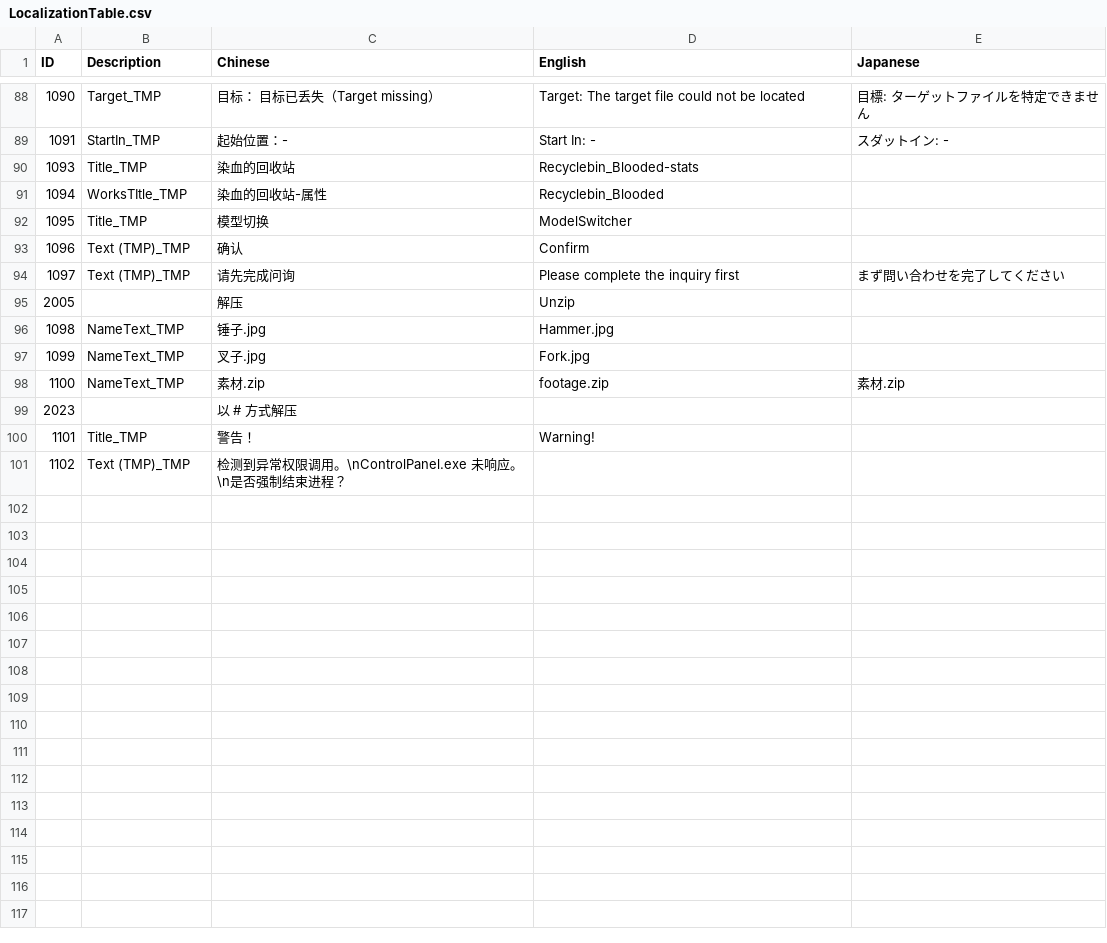
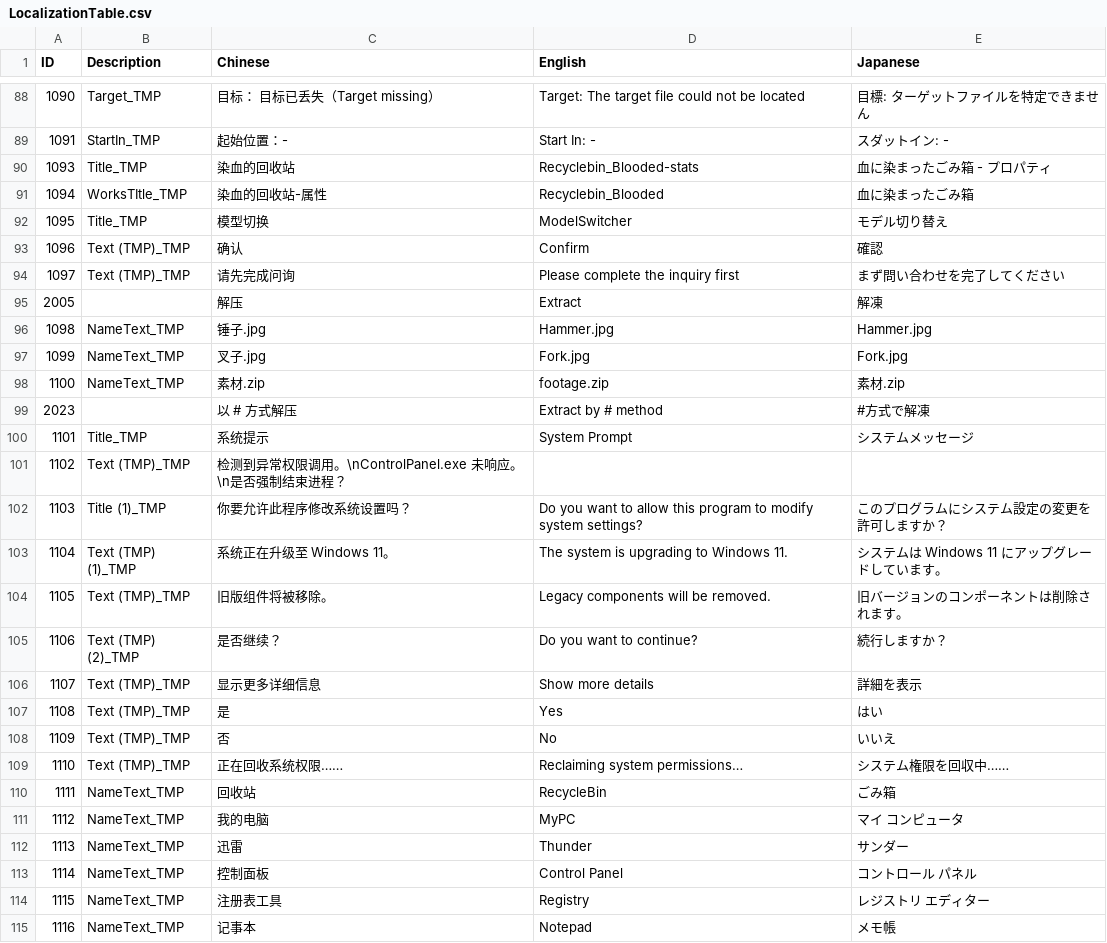
Before and after one commit to jclx2023/WindowsMurder, a CSV file: WindowsMurder/Assets/Localization/LocalizationTable.csv, drawn as a sheet; only a part is shown, gaps mark what is left out.

```diff
--- a/WindowsMurder/Assets/Localization/LocalizationTable.csv
+++ b/WindowsMurder/Assets/Localization/LocalizationTable.csv
@@ -89,13 +89,27 @@
 1091,StartIn_TMP,起始位置：-,Start In:     -,スダットイン: -
-1093,Title_TMP,染血的回收站,Recyclebin_Blooded-stats,
-1094,WorksTItle_TMP,染血的回收站-属性,Recyclebin_Blooded,
-1095,Title_TMP,模型切换,ModelSwitcher,
-1096,Text (TMP)_TMP,确认,Confirm,
+1093,Title_TMP,染血的回收站,Recyclebin_Blooded-stats,血に染まったごみ箱 - プロパティ
+1094,WorksTItle_TMP,染血的回收站-属性,Recyclebin_Blooded,血に染まったごみ箱
+1095,Title_TMP,模型切换,ModelSwitcher,モデル切り替え
+1096,Text (TMP)_TMP,确认,Confirm,確認
 1097,Text (TMP)_TMP,请先完成问询,Please complete the inquiry first,まず問い合わせを完了してください
-2005,,解压,Unzip,
-1098,NameText_TMP,锤子.jpg,Hammer.jpg,
-1099,NameText_TMP,叉子.jpg,Fork.jpg,
+2005,,解压,Extract,解凍
+1098,NameText_TMP,锤子.jpg,Hammer.jpg,Hammer.jpg
+1099,NameText_TMP,叉子.jpg,Fork.jpg,Fork.jpg
 1100,NameText_TMP,素材.zip,footage.zip,素材.zip
-2023,,以 # 方式解压,,
-1101,Title_TMP,警告！,Warning!,
+2023,,以 # 方式解压,Extract by # method,#方式で解凍
+1101,Title_TMP,系统提示,System Prompt,システムメッセージ
 1102,Text (TMP)_TMP,检测到异常权限调用。\nControlPanel.exe 未响应。\n是否强制结束进程？,,
+1103,Title (1)_TMP,你要允许此程序修改系统设置吗？,Do you want to allow this program to modify system settings?,このプログラムにシステム設定の変更を許可しますか？
+1104,Text (TMP) (1)_TMP,系统正在升级至 Windows 11。,The system is upgrading to Windows 11.,システムは Windows 11 にアップグレードしています。
+1105,Text (TMP)_TMP,旧版组件将被移除。,Legacy components will be removed.,旧バージョンのコンポーネントは削除されます。
+1106,Text (TMP) (2)_TMP,是否继续？,Do you want to continue?,続行しますか？
+1107,Text (TMP)_TMP,显示更多详细信息,Show more details,詳細を表示
+1108,Text (TMP)_TMP,是,Yes,はい
+1109,Text (TMP)_TMP,否,No,いいえ
+1110,Text (TMP)_TMP,正在回收系统权限……,Reclaiming system permissions…,システム権限を回収中……
+1111,NameText_TMP,回收站,RecycleBin,ごみ箱
+1112,NameText_TMP,我的电脑,MyPC,マイ コンピュータ
+1113,NameText_TMP,迅雷,Thunder,サンダー
+1114,NameText_TMP,控制面板,Control Panel,コントロール パネル
+1115,NameText_TMP,注册表工具,Registry,レジストリ エディター
+1116,NameText_TMP,记事本,Notepad,メモ帳
```
Also changed, not shown: WindowsMurder/Assets/StreamingAssets/Localization/LocalizationTable.csv, 10 other files.
